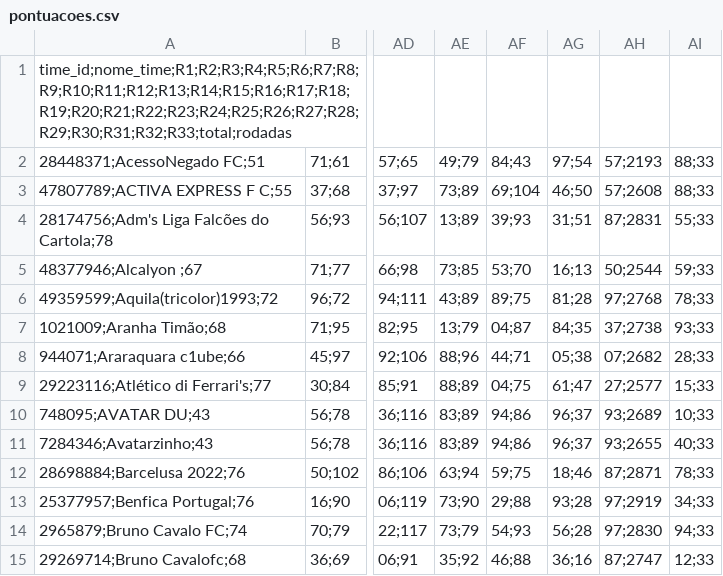
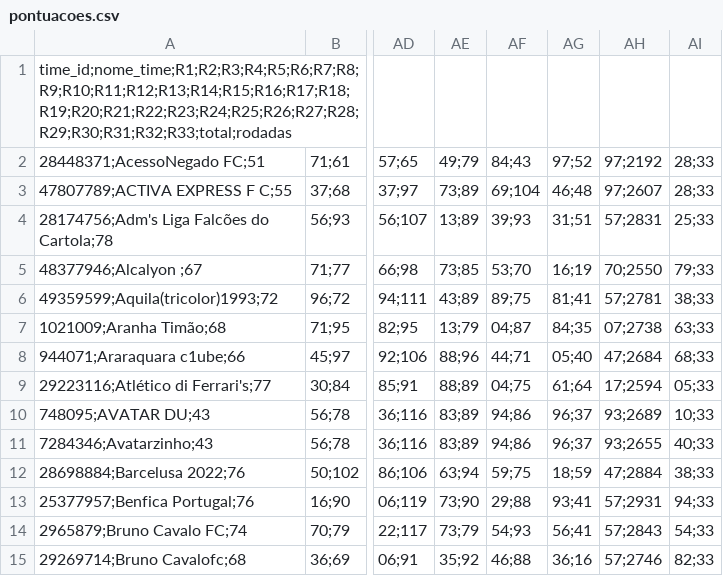
Before and after one commit to mmbsest90/liga-vila-cartobrothers-site, a CSV file: saida/pontuacoes.csv, drawn as a sheet; only a part is shown, gaps mark what is left out; the diff covers the shown part only; the diff names each change by its address in the sheet, - before the commit and + after, or states it on an @@ line.

```diff
--- a/saida/pontuacoes.csv
+++ b/saida/pontuacoes.csv
-AG2: 97;54
+AG2: 97;52
-AH2: 57;2193
+AH2: 97;2192
-AI2:AI3: 88;33
+AI2:AI3: 28;33
-AG3: 46;50
+AG3: 46;48
-AH3: 57;2608
+AH3: 97;2607
-AH4: 87;2831
+AH4: 57;2831
-AI4: 55;33
+AI4: 25;33
-AG5: 16;13
+AG5: 16;19
-AH5: 50;2544
+AH5: 70;2550
-AI5: 59;33
+AI5: 79;33
-AG6: 81;28
+AG6: 81;41
-AH6: 97;2768
+AH6: 57;2781
-AI6: 78;33
+AI6: 38;33
-AH7: 37;2738
+AH7: 07;2738
-AI7: 93;33
+AI7: 63;33
-AG8: 05;38
+AG8: 05;40
-AH8: 07;2682
+AH8: 47;2684
-AI8: 28;33
+AI8: 68;33
-AG9: 61;47
+AG9: 61;64
-AH9: 27;2577
+AH9: 17;2594
-AI9: 15;33
+AI9: 05;33
-AG12: 18;46
+AG12: 18;59
-AH12: 87;2871
+AH12: 47;2884
-AI12: 78;33
+AI12: 38;33
-AG13: 93;28
+AG13: 93;41
-AH13: 97;2919
+AH13: 57;2931
-AI13: 34;33
+AI13: 94;33
-AG14: 56;28
+AG14: 56;41
-AH14: 97;2830
+AH14: 57;2843
-AI14: 94;33
+AI14: 54;33
-AH15: 87;2747
+AH15: 57;2746
-AI15: 12;33
+AI15: 82;33
```
Also changed, not shown: 119 edited cells elsewhere in this file, saida/classificacao-anual.csv, saida/classificacao-turno2.csv, 7 other files.
